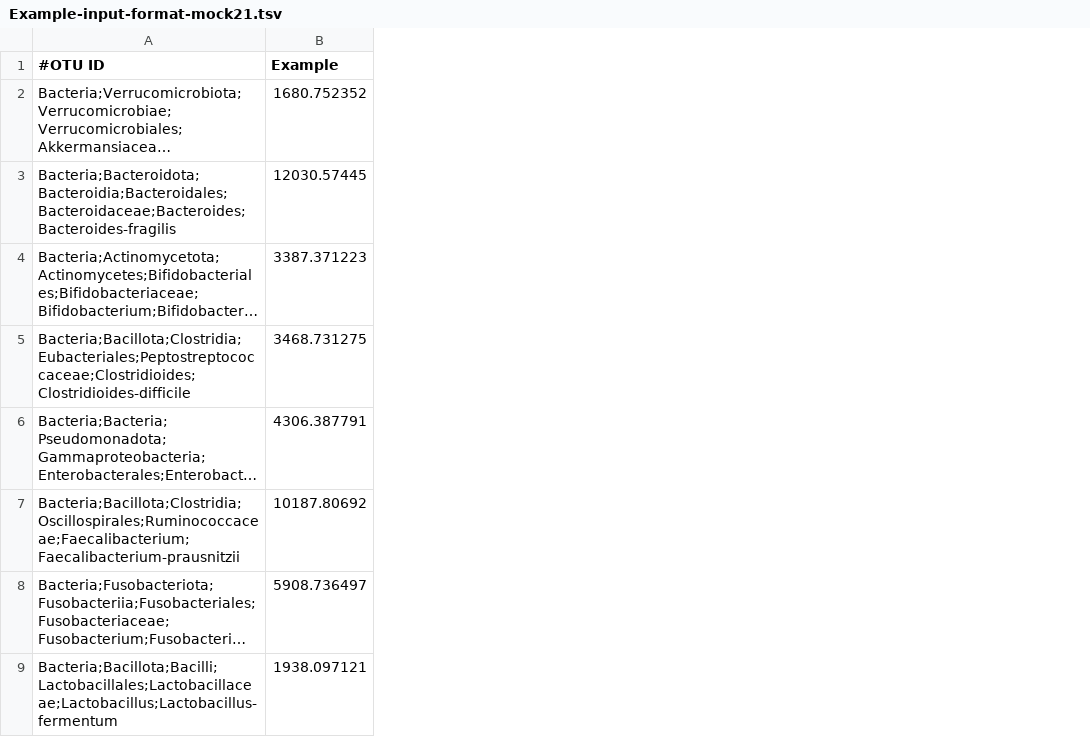
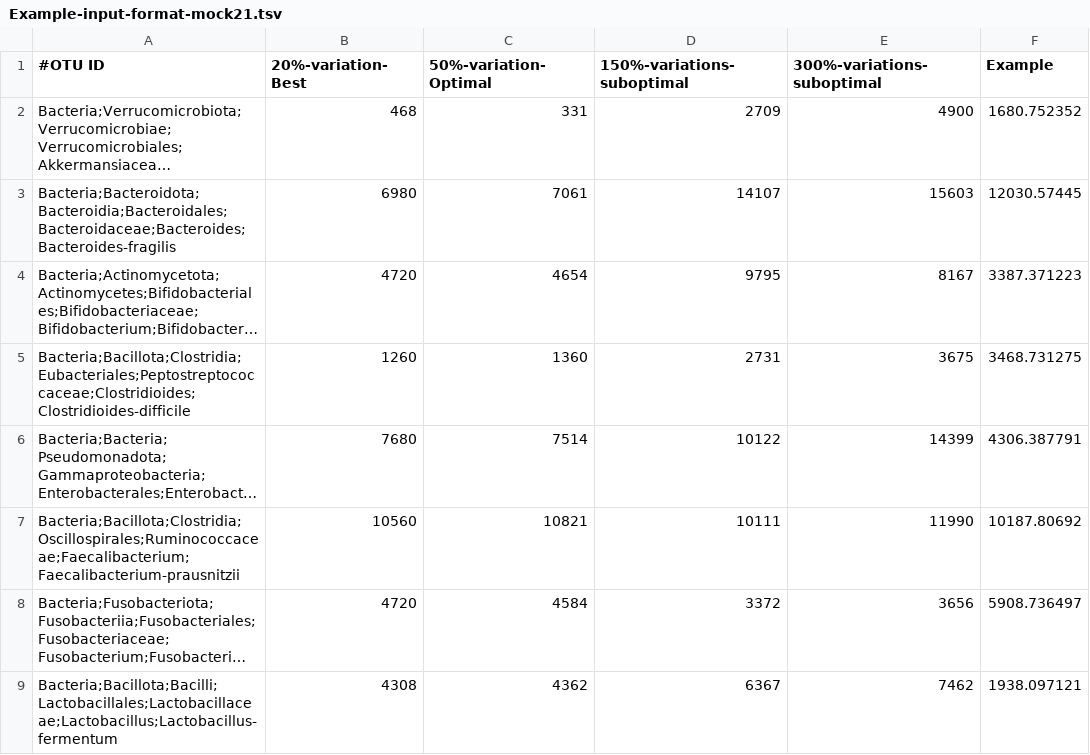
Before and after one commit to maddne/MIQ-calc-from-OTU-tables, a TSV file: Example-input-format-mock21.tsv, drawn as a sheet; only a part is shown; long unchanged cells end in …; the diff names each change by its address in the sheet, - before the commit and + after, or states it on an @@ line.

Commit message:
Added test data in input

```diff
--- a/Example-input-format-mock21.tsv
+++ b/Example-input-format-mock21.tsv
+column B (20%-variation-Best), rows 2-9: 468 | 6980 | 4720 | 1260 | 7680 | 10560 | 4720 | 4308
+column C (50%-variation-Optimal), rows 2-9: 331 | 7061 | 4654 | 1360 | 7514 | 10821 | 4584 | 4362
+column D (150%-variations-suboptimal), rows 2-9: 2709 | 14107 | 9795 | 2731 | 10122 | 10111 | 3372 | 6367
+column E (300%-variations-suboptimal), rows 2-9: 4900 | 15603 | 8167 | 3675 | 14399 | 11990 | 3656 | 7462
```
